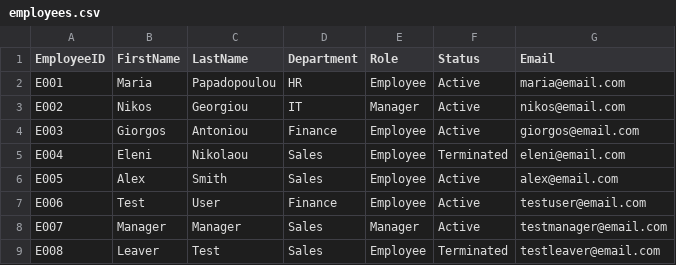
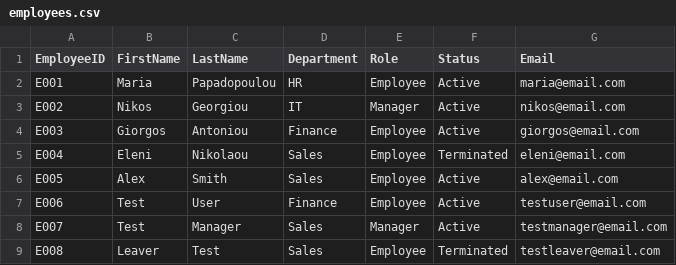
Before and after one commit to acheird/iam-identity-qa-lab, a CSV file: data/employees.csv, drawn as a sheet.

Commit message:
test: close BUG-001, record final TC-007 regression retest with real collision scenario

```diff
--- a/data/employees.csv
+++ b/data/employees.csv
@@ -7,3 +7,3 @@ E005,Alex,Smith,Sales,Employee,Active,alex@email.com
 E006,Test,User,Finance,Employee,Active,testuser@email.com
-E007,Manager,Manager,Sales,Manager,Active,testmanager@email.com
+E007,Test,Manager,Sales,Manager,Active,testmanager@email.com
 E008,Leaver,Test,Sales,Employee,Terminated,testleaver@email.com
```
Also changed, not shown: 2 other files.
